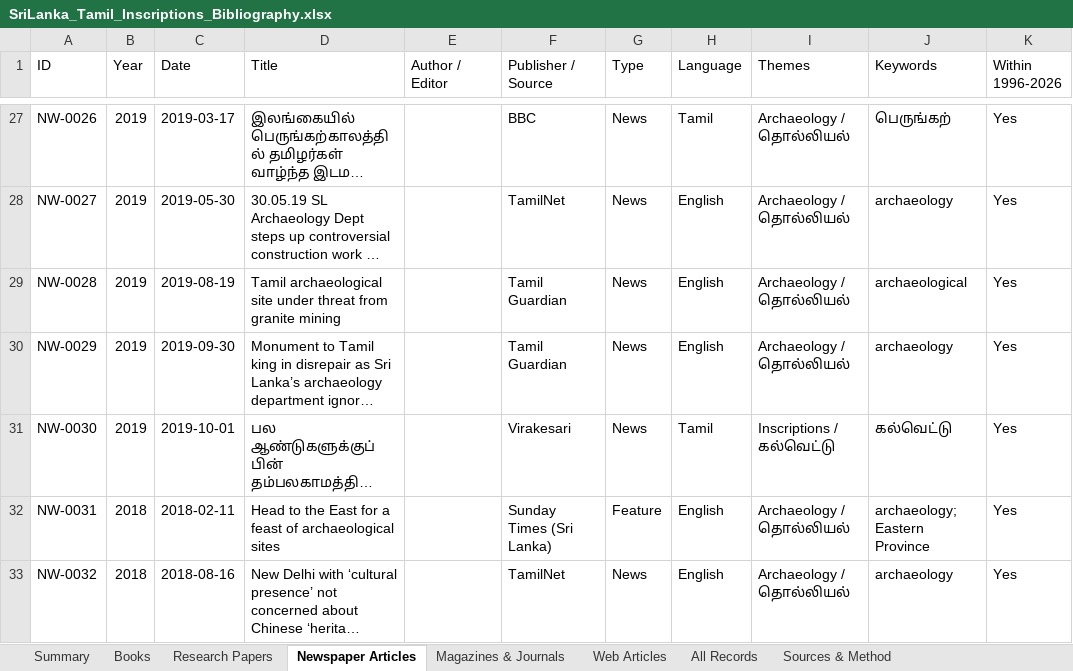
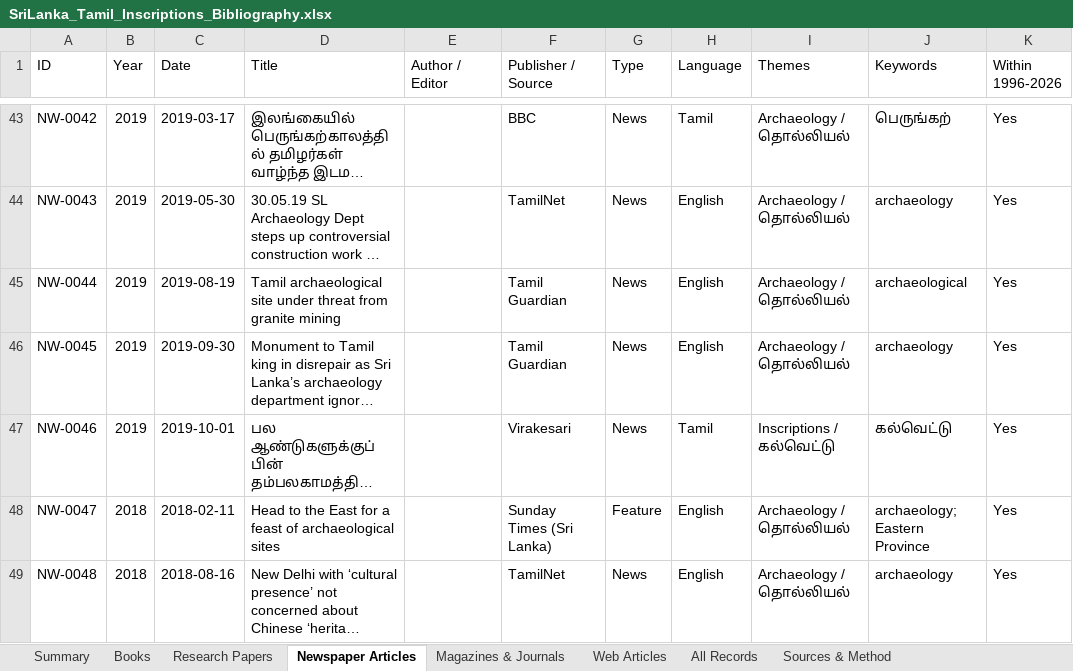
Before and after one commit to Udhayan26/srilanka-tamil-inscriptions-bibliography, an Excel workbook: output/SriLanka_Tamil_Inscriptions_Bibliography.xlsx, sheet Newspaper Articles, drawn as a sheet; only a part is shown, gaps mark what is left out; long unchanged cells end in …; values as stored, in another font and other column widths than the file's, no cell formats; addresses are those after the commit; the diff covers the shown part only; the diff names each change by its address in the sheet, - before the commit and + after, or states it on an @@ line.

```diff
--- a/output/SriLanka_Tamil_Inscriptions_Bibliography.xlsx (sheet Newspaper Articles)
+++ b/output/SriLanka_Tamil_Inscriptions_Bibliography.xlsx (sheet Newspaper Articles)
-A43 (ID): NW-0026
+A43 (ID): NW-0042
-A44 (ID): NW-0027
+A44 (ID): NW-0043
-A45 (ID): NW-0028
+A45 (ID): NW-0044
-A46 (ID): NW-0029
+A46 (ID): NW-0045
-A47 (ID): NW-0030
+A47 (ID): NW-0046
-A48 (ID): NW-0031
+A48 (ID): NW-0047
-A49 (ID): NW-0032
+A49 (ID): NW-0048
```
Also changed, not shown: 20 added rows, 2 removed rows and 87 edited cells elsewhere in this sheet, sheet All Records, sheet Summary, cell formats, 3 other files.
